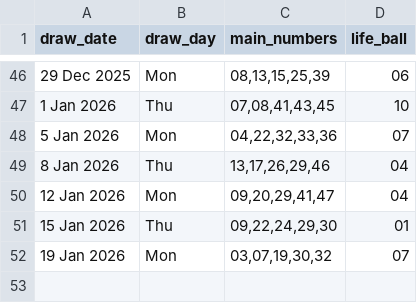
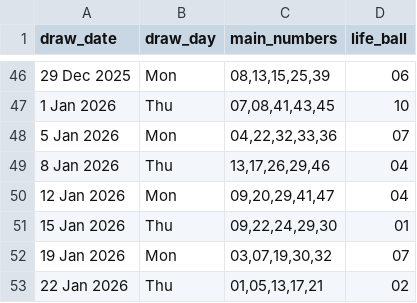
Before and after one commit to Kwill3/lottery_historical_data, a CSV file: data/derived-csv/sfl.csv, drawn as a sheet; only a part is shown, gaps mark what is left out; the diff names each change by its address in the sheet, - before the commit and + after, or states it on an @@ line.

```diff
--- a/data/derived-csv/sfl.csv
+++ b/data/derived-csv/sfl.csv
+row 53: 22 Jan 2026 | Thu | 01,05,13,17,21 | 02
```
